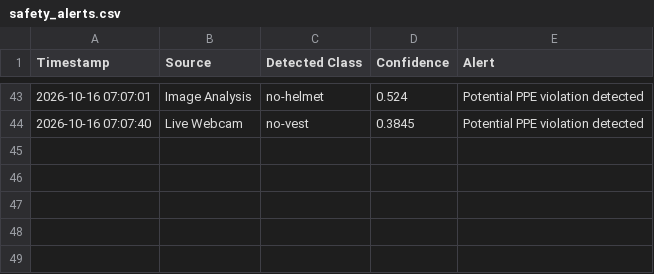
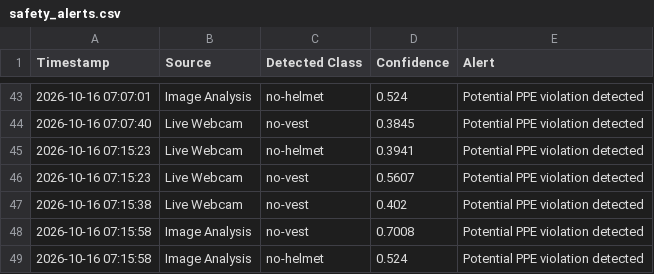
Before and after one commit to NehaSanjana24/AI-Safety-Monitoring, a CSV file: reports/safety_alerts.csv, drawn as a sheet; only a part is shown, gaps mark what is left out.

```diff
--- a/reports/safety_alerts.csv
+++ b/reports/safety_alerts.csv
@@ -44 +44,6 @@ Timestamp,Source,Detected Class,Confidence,Alert
 2026-10-16 07:07:40,Live Webcam,no-vest,0.3845,Potential PPE violation detected
+2026-10-16 07:15:23,Live Webcam,no-helmet,0.3941,Potential PPE violation detected
+2026-10-16 07:15:23,Live Webcam,no-vest,0.5607,Potential PPE violation detected
+2026-10-16 07:15:38,Live Webcam,no-vest,0.402,Potential PPE violation detected
+2026-10-16 07:15:58,Image Analysis,no-vest,0.7008,Potential PPE violation detected
+2026-10-16 07:15:58,Image Analysis,no-helmet,0.524,Potential PPE violation detected
```
Also changed, not shown: reports/detection_history.csv.
